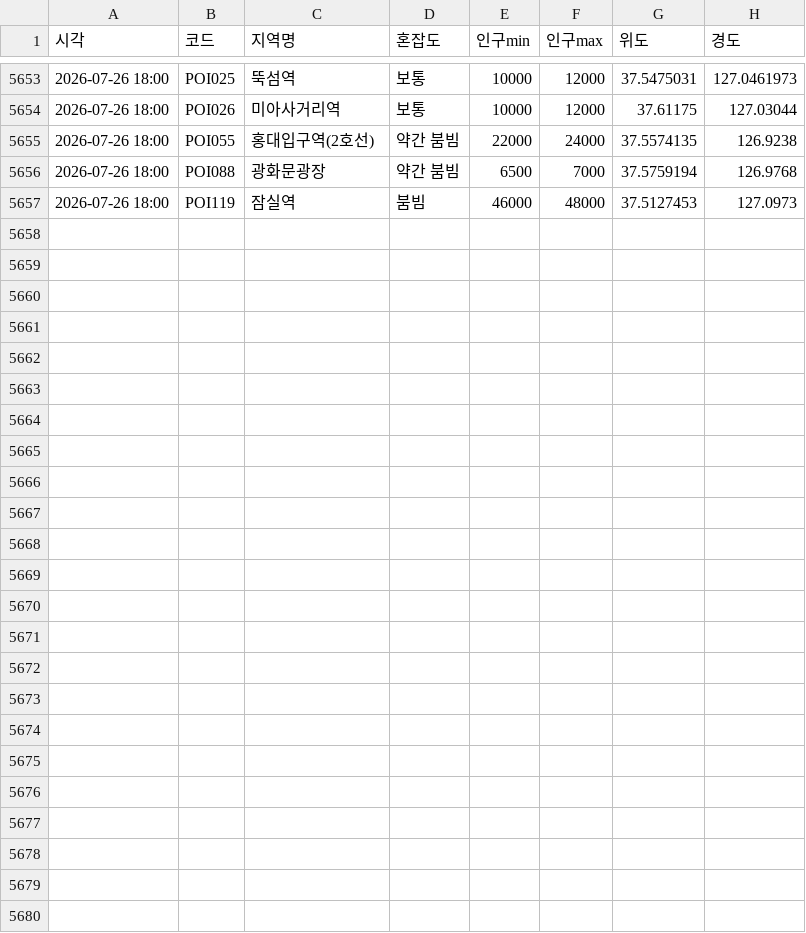
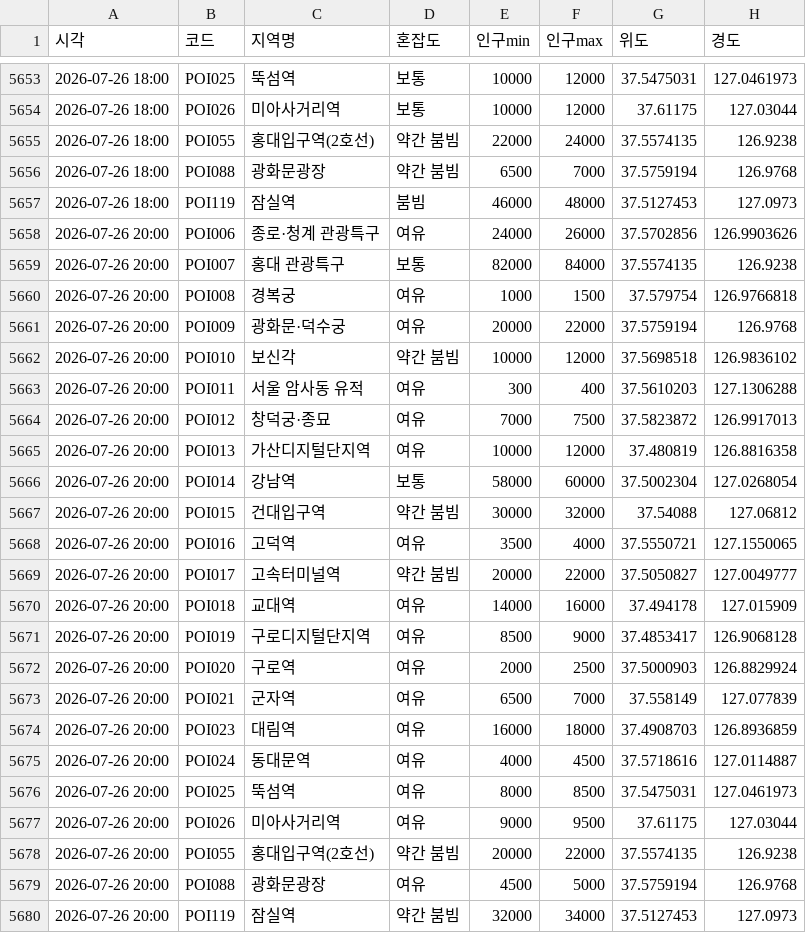
Before and after one commit to greatsong/modudata, a CSV file: data/seoul_congestion_log.csv, drawn as a sheet; only a part is shown, gaps mark what is left out.

```diff
--- a/data/seoul_congestion_log.csv
+++ b/data/seoul_congestion_log.csv
@@ -5657 +5657,24 @@
 2026-07-26 18:00,POI119,잠실역,붐빔,46000,48000,37.5127453,127.0973
+2026-07-26 20:00,POI006,종로·청계 관광특구,여유,24000,26000,37.5702856,126.9903626
+2026-07-26 20:00,POI007,홍대 관광특구,보통,82000,84000,37.5574135,126.9238
+2026-07-26 20:00,POI008,경복궁,여유,1000,1500,37.579754,126.9766818
+2026-07-26 20:00,POI009,광화문·덕수궁,여유,20000,22000,37.5759194,126.9768
+2026-07-26 20:00,POI010,보신각,약간 붐빔,10000,12000,37.5698518,126.9836102
+2026-07-26 20:00,POI011,서울 암사동 유적,여유,300,400,37.5610203,127.1306288
+2026-07-26 20:00,POI012,창덕궁·종묘,여유,7000,7500,37.5823872,126.9917013
+2026-07-26 20:00,POI013,가산디지털단지역,여유,10000,12000,37.480819,126.8816358
+2026-07-26 20:00,POI014,강남역,보통,58000,60000,37.5002304,127.0268054
+2026-07-26 20:00,POI015,건대입구역,약간 붐빔,30000,32000,37.54088,127.06812
+2026-07-26 20:00,POI016,고덕역,여유,3500,4000,37.5550721,127.1550065
+2026-07-26 20:00,POI017,고속터미널역,약간 붐빔,20000,22000,37.5050827,127.0049777
+2026-07-26 20:00,POI018,교대역,여유,14000,16000,37.494178,127.015909
+2026-07-26 20:00,POI019,구로디지털단지역,여유,8500,9000,37.4853417,126.9068128
+2026-07-26 20:00,POI020,구로역,여유,2000,2500,37.5000903,126.8829924
+2026-07-26 20:00,POI021,군자역,여유,6500,7000,37.558149,127.077839
+2026-07-26 20:00,POI023,대림역,여유,16000,18000,37.4908703,126.8936859
+2026-07-26 20:00,POI024,동대문역,여유,4000,4500,37.5718616,127.0114887
+2026-07-26 20:00,POI025,뚝섬역,여유,8000,8500,37.5475031,127.0461973
+2026-07-26 20:00,POI026,미아사거리역,여유,9000,9500,37.61175,127.03044
+2026-07-26 20:00,POI055,홍대입구역(2호선),약간 붐빔,20000,22000,37.5574135,126.9238
+2026-07-26 20:00,POI088,광화문광장,여유,4500,5000,37.5759194,126.9768
+2026-07-26 20:00,POI119,잠실역,약간 붐빔,32000,34000,37.5127453,127.0973
```
